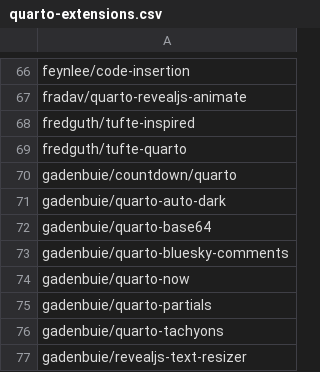
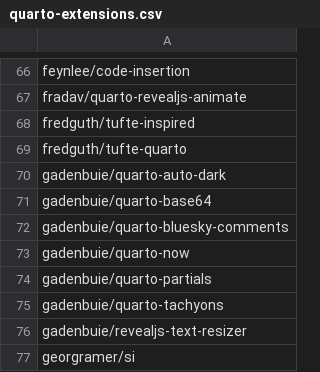
Before and after one commit to mcanouil/quarto-extensions, a CSV file: extensions/quarto-extensions.csv, drawn as a sheet; only a part is shown, gaps mark what is left out; the shorter side is filled out with more unchanged rows; the diff names each change by its address in the sheet, - before the commit and + after, or states it on an @@ line.

Commit message:
chore: remove extensiin not accessible from latest tag

```diff
--- a/extensions/quarto-extensions.csv
+++ b/extensions/quarto-extensions.csv
-row 70: gadenbuie/countdown/quarto
```
